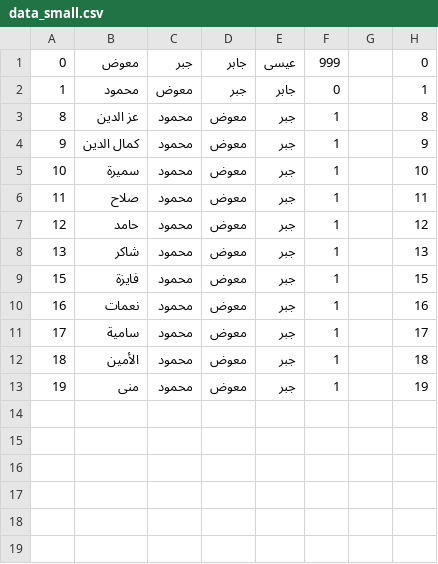
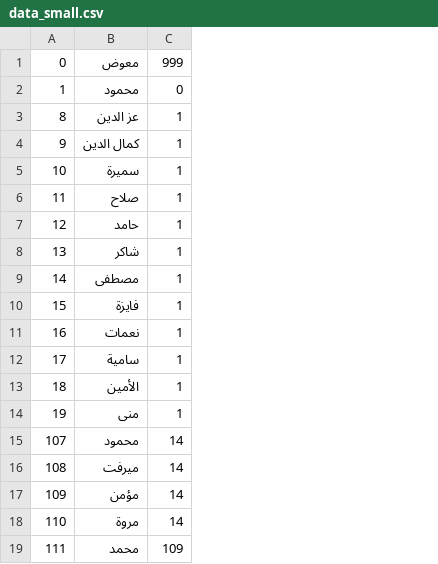
Before and after one commit to Momen-Mawad/family-tree-folder, a CSV file: family_tree_project/data_small.csv, drawn as a sheet; removed rows and columns are numbered as before the commit, all else as after; the diff names each change by its address in the sheet, - before the commit and + after, or states it on an @@ line.

```diff
--- a/family_tree_project/data_small.csv
+++ b/family_tree_project/data_small.csv
-column C, rows 1-13: جبر | معوض | محمود | محمود | محمود | محمود | محمود | محمود | محمود | محمود | محمود | محمود | محمود
-column D, rows 1-13: جابر | جبر | معوض | معوض | معوض | معوض | معوض | معوض | معوض | معوض | معوض | معوض | معوض
-column E, rows 1-13: عيسى | جابر | جبر | جبر | جبر | جبر | جبر | جبر | جبر | جبر | جبر | جبر | جبر
-column G, empty
-column H, rows 1-13: 0 | 1 | 8 | 9 | 10 | 11 | 12 | 13 | 15 | 16 | 17 | 18 | 19
+row 9: 14 | مصطفى | 1
+row 15: 107 | محمود | 14
+row 16: 108 | ميرفت | 14
+row 17: 109 | مؤمن | 14
+row 18: 110 | مروة | 14
+row 19: 111 | محمد | 109
```
Also changed, not shown: family_tree_project/data_no_partner.csv, 24 other files.
